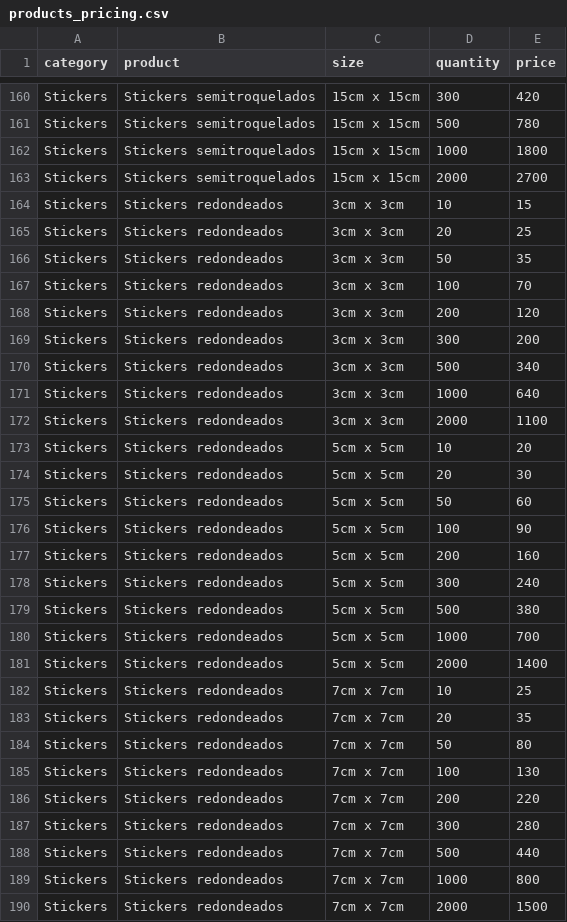
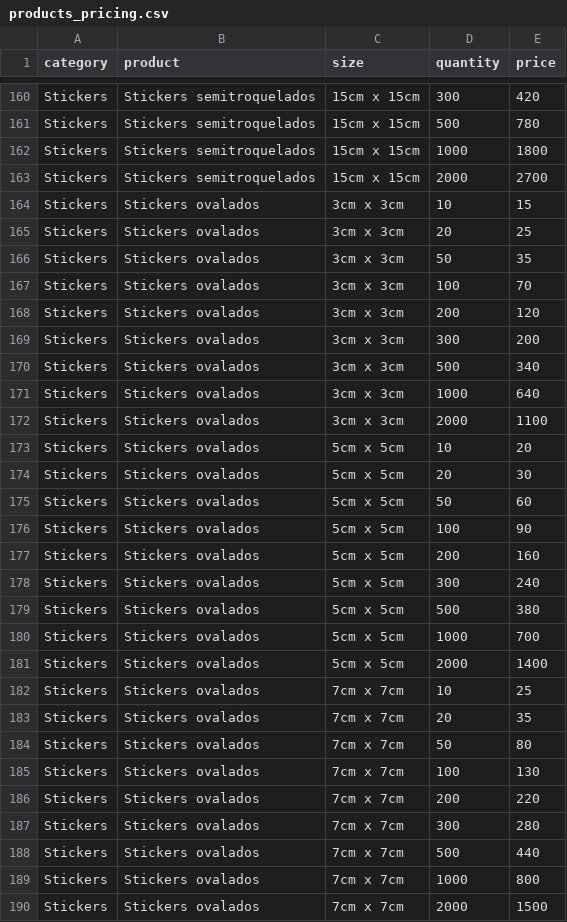
Before and after one commit to OmarGonD/imprenta-gallito, a CSV file: static/data/products_pricing.csv, drawn as a sheet; only a part is shown, gaps mark what is left out; the diff covers the shown part only.

Commit message:
changed stickers redondeados por ovalados

```diff
--- a/static/data/products_pricing.csv
+++ b/static/data/products_pricing.csv
@@ -163,28 +163,28 @@ Stickers,Stickers semitroquelados,15cm x 15cm,1000,1800
 Stickers,Stickers semitroquelados,15cm x 15cm,2000,2700
-Stickers,Stickers redondeados,3cm x 3cm,10,15
-Stickers,Stickers redondeados,3cm x 3cm,20,25
-Stickers,Stickers redondeados,3cm x 3cm,50,35
-Stickers,Stickers redondeados,3cm x 3cm,100,70
-Stickers,Stickers redondeados,3cm x 3cm,200,120
-Stickers,Stickers redondeados,3cm x 3cm,300,200
-Stickers,Stickers redondeados,3cm x 3cm,500,340
-Stickers,Stickers redondeados,3cm x 3cm,1000,640
-Stickers,Stickers redondeados,3cm x 3cm,2000,1100
-Stickers,Stickers redondeados,5cm x 5cm,10,20
-Stickers,Stickers redondeados,5cm x 5cm,20,30
-Stickers,Stickers redondeados,5cm x 5cm,50,60
-Stickers,Stickers redondeados,5cm x 5cm,100,90
-Stickers,Stickers redondeados,5cm x 5cm,200,160
-Stickers,Stickers redondeados,5cm x 5cm,300,240
-Stickers,Stickers redondeados,5cm x 5cm,500,380
-Stickers,Stickers redondeados,5cm x 5cm,1000,700
-Stickers,Stickers redondeados,5cm x 5cm,2000,1400
-Stickers,Stickers redondeados,7cm x 7cm,10,25
-Stickers,Stickers redondeados,7cm x 7cm,20,35
-Stickers,Stickers redondeados,7cm x 7cm,50,80
-Stickers,Stickers redondeados,7cm x 7cm,100,130
-Stickers,Stickers redondeados,7cm x 7cm,200,220
-Stickers,Stickers redondeados,7cm x 7cm,300,280
-Stickers,Stickers redondeados,7cm x 7cm,500,440
-Stickers,Stickers redondeados,7cm x 7cm,1000,800
-Stickers,Stickers redondeados,7cm x 7cm,2000,1500
+Stickers,Stickers ovalados,3cm x 3cm,10,15
+Stickers,Stickers ovalados,3cm x 3cm,20,25
+Stickers,Stickers ovalados,3cm x 3cm,50,35
+Stickers,Stickers ovalados,3cm x 3cm,100,70
+Stickers,Stickers ovalados,3cm x 3cm,200,120
+Stickers,Stickers ovalados,3cm x 3cm,300,200
+Stickers,Stickers ovalados,3cm x 3cm,500,340
+Stickers,Stickers ovalados,3cm x 3cm,1000,640
+Stickers,Stickers ovalados,3cm x 3cm,2000,1100
+Stickers,Stickers ovalados,5cm x 5cm,10,20
+Stickers,Stickers ovalados,5cm x 5cm,20,30
+Stickers,Stickers ovalados,5cm x 5cm,50,60
+Stickers,Stickers ovalados,5cm x 5cm,100,90
+Stickers,Stickers ovalados,5cm x 5cm,200,160
+Stickers,Stickers ovalados,5cm x 5cm,300,240
+Stickers,Stickers ovalados,5cm x 5cm,500,380
+Stickers,Stickers ovalados,5cm x 5cm,1000,700
+Stickers,Stickers ovalados,5cm x 5cm,2000,1400
+Stickers,Stickers ovalados,7cm x 7cm,10,25
+Stickers,Stickers ovalados,7cm x 7cm,20,35
+Stickers,Stickers ovalados,7cm x 7cm,50,80
+Stickers,Stickers ovalados,7cm x 7cm,100,130
+Stickers,Stickers ovalados,7cm x 7cm,200,220
+Stickers,Stickers ovalados,7cm x 7cm,300,280
+Stickers,Stickers ovalados,7cm x 7cm,500,440
+Stickers,Stickers ovalados,7cm x 7cm,1000,800
+Stickers,Stickers ovalados,7cm x 7cm,2000,1500
```
Also changed, not shown: 27 edited cells elsewhere in this file, static/data/products.csv, static/data/samples.csv, 1 other file.
